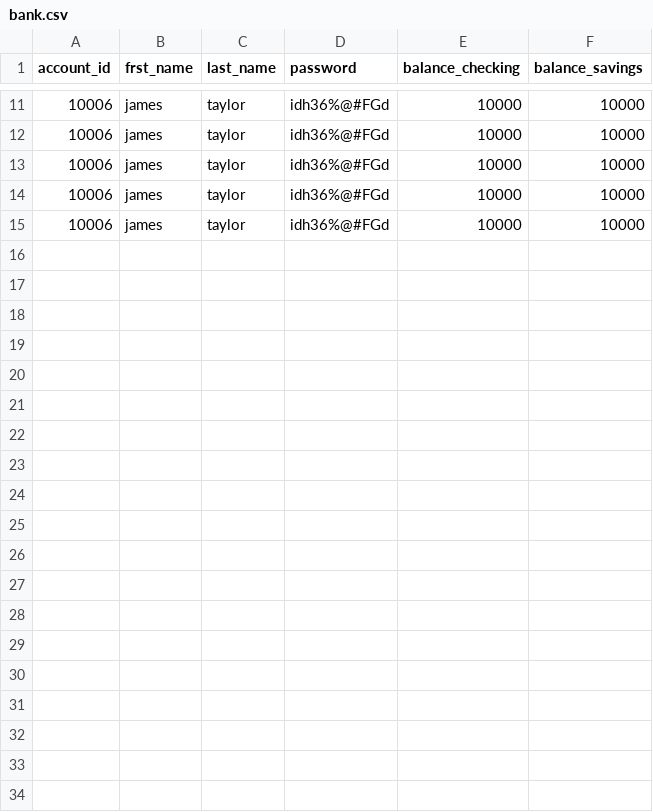
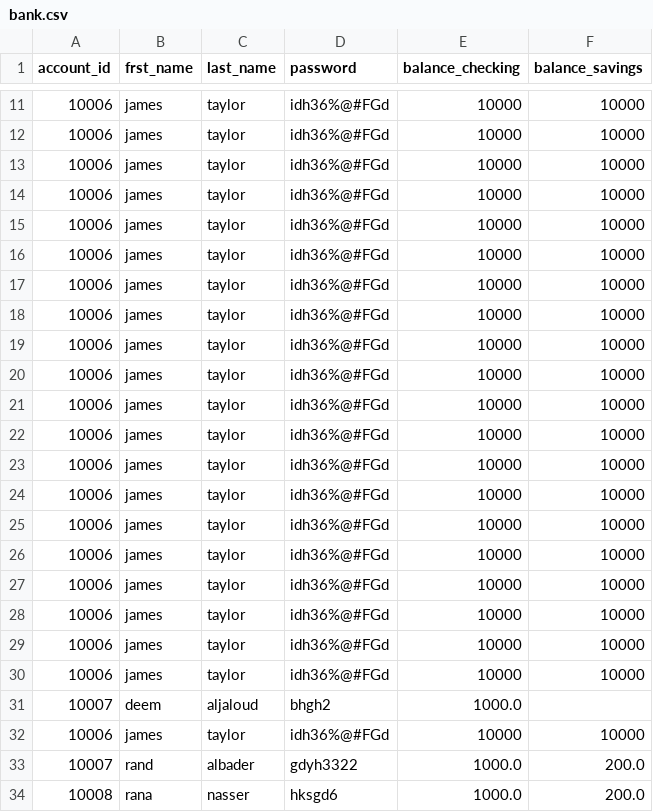
Before and after one commit to Ahad-amj/Python_Banking_App, a CSV file: bank.csv, drawn as a sheet; only a part is shown, gaps mark what is left out.

```diff
--- a/bank.csv
+++ b/bank.csv
@@ -15 +15,20 @@ account_id,frst_name,last_name,password,balance_checking,balance_savings
 10006,james,taylor,idh36%@#FGd,10000,10000
+10006,james,taylor,idh36%@#FGd,10000,10000
+10006,james,taylor,idh36%@#FGd,10000,10000
+10006,james,taylor,idh36%@#FGd,10000,10000
+10006,james,taylor,idh36%@#FGd,10000,10000
+10006,james,taylor,idh36%@#FGd,10000,10000
+10006,james,taylor,idh36%@#FGd,10000,10000
+10006,james,taylor,idh36%@#FGd,10000,10000
+10006,james,taylor,idh36%@#FGd,10000,10000
+10006,james,taylor,idh36%@#FGd,10000,10000
+10006,james,taylor,idh36%@#FGd,10000,10000
+10006,james,taylor,idh36%@#FGd,10000,10000
+10006,james,taylor,idh36%@#FGd,10000,10000
+10006,james,taylor,idh36%@#FGd,10000,10000
+10006,james,taylor,idh36%@#FGd,10000,10000
+10006,james,taylor,idh36%@#FGd,10000,10000
+10007,deem,aljaloud,bhgh2,1000.0,
+10006,james,taylor,idh36%@#FGd,10000,10000
+10007,rand,albader,gdyh3322,1000.0,200.0
+10008,rana,nasser,hksgd6,1000.0,200.0
```
Also changed, not shown: 2 other files.
